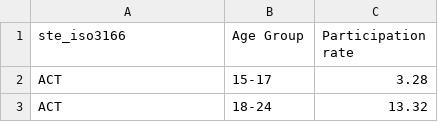
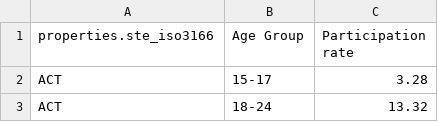
Before and after one commit to hmat0015/FIT3179_DataVis2, a CSV file: Australia_Participation_Demographic.csv, drawn as a sheet; only a part is shown.

Commit message:
Changed ste_iso3166 to properties.ste_iso3166

```diff
--- a/Australia_Participation_Demographic.csv
+++ b/Australia_Participation_Demographic.csv
@@ -1,2 +1,2 @@
-ste_iso3166,Age Group,Participation rate
+properties.ste_iso3166,Age Group,Participation rate
 ACT,15-17,3.28
```
